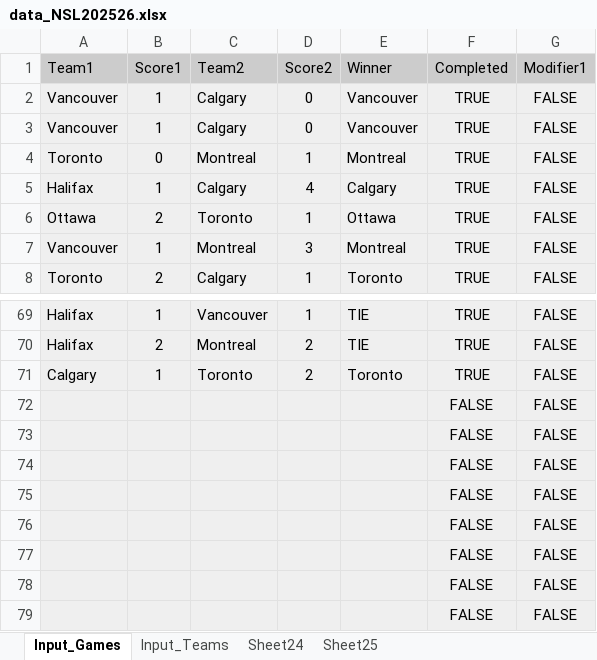
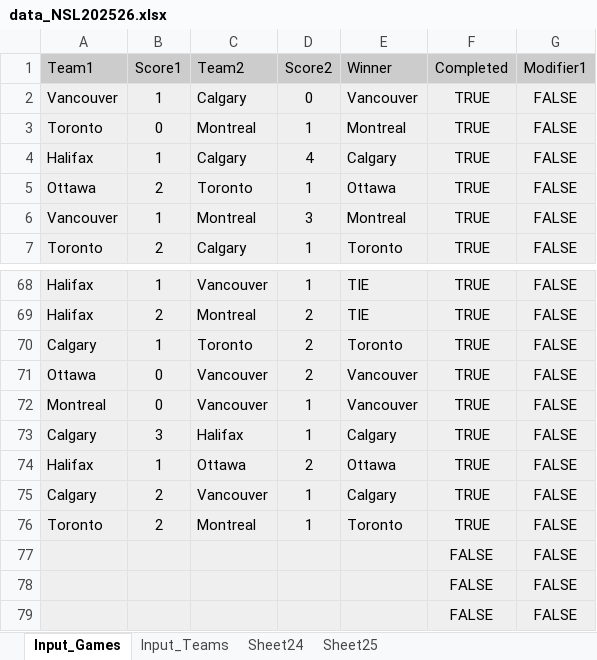
Before and after one commit to VivianBombycilla/gstool2, an Excel workbook: data_NSL202526.xlsx, sheet Input_Games, drawn as a sheet; only a part is shown, gaps mark what is left out; values as stored, in another font and other column widths than the file's, no borders; charts and pictures not drawn; removed rows and columns are numbered as before the commit, all else as after; the diff names each change by its address in the sheet, - before the commit and + after, or states it on an @@ line.

```diff
--- a/data_NSL202526.xlsx (sheet Input_Games)
+++ b/data_NSL202526.xlsx (sheet Input_Games)
-row 3: Vancouver | 1 | Calgary | 0 | Vancouver | TRUE | FALSE
-row 72:  |  |  |  |  | FALSE | FALSE
-row 73:  |  |  |  |  | FALSE | FALSE
-row 74:  |  |  |  |  | FALSE | FALSE
-row 75:  |  |  |  |  | FALSE | FALSE
-row 76:  |  |  |  |  | FALSE | FALSE
+row 71: Ottawa | 0 | Vancouver | 2 | Vancouver | TRUE | FALSE
+row 72: Montreal | 0 | Vancouver | 1 | Vancouver | TRUE | FALSE
+row 73: Calgary | 3 | Halifax | 1 | Calgary | TRUE | FALSE
+row 74: Halifax | 1 | Ottawa | 2 | Ottawa | TRUE | FALSE
+row 75: Calgary | 2 | Vancouver | 1 | Calgary | TRUE | FALSE
+row 76: Toronto | 2 | Montreal | 1 | Toronto | TRUE | FALSE
```
Also changed, not shown: sheet Sheet25, formulas that keep their value, data_NFL2025.xlsx, data_WSL202526.xlsx, 6 other files.
